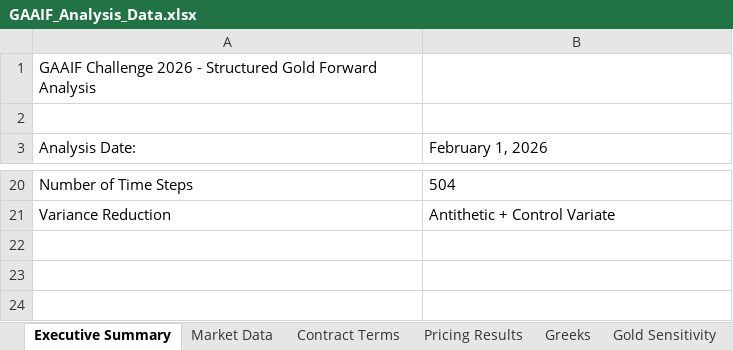
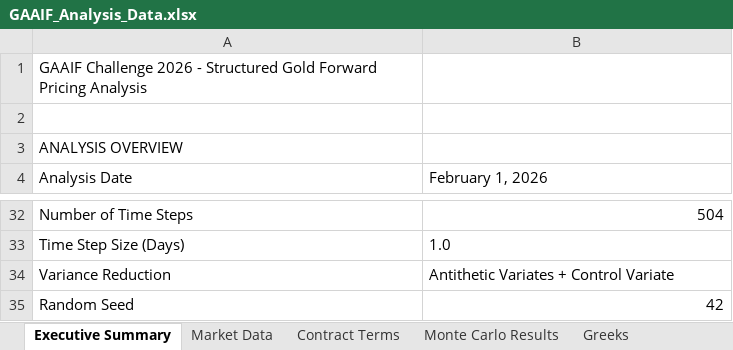
Before and after one commit to rickatultipa/gaaif-challenge, an Excel workbook: submission/GAAIF_Analysis_Data.xlsx, sheet Executive Summary, drawn as a sheet; only a part is shown, gaps mark what is left out; values as stored, in another font and other column widths than the file's, no borders; addresses are those after the commit; the diff covers the shown part only; the diff names each change by its address in the sheet, - before the commit and + after, or states it on an @@ line.

```diff
--- a/submission/GAAIF_Analysis_Data.xlsx (sheet Executive Summary)
+++ b/submission/GAAIF_Analysis_Data.xlsx (sheet Executive Summary)
-sheet tab: Pricing Results
+sheet tab: Monte Carlo Results
-A1 (Analysis Date): …Gold Forward Analysis
+A1 (Analysis Date): …Gold Forward Pricing Analysis
+row 3: ANALYSIS OVERVIEW
-A4: Analysis Date:
+A4: Analysis Date
-B32 alignment: left
+B32 alignment: right
+row 33: Time Step Size (Days) | 1.0
-B34 (February 1, 2026): Antithetic + Control Variate
+B34 (February 1, 2026): Antithetic Variates + Control Variate
+row 35: Random Seed | 42
```
Also changed, not shown: 15 added rows, 4 removed rows and 8 edited cells elsewhere in this sheet, sheet Scenario Analysis, sheet EURUSD Sensitivity, sheet Gold Sensitivity, sheet Correlation Sensitivity, sheet Monte Carlo Results, sheet Contract Terms, 3 more sheets, other sheet tabs, 17 other files.
